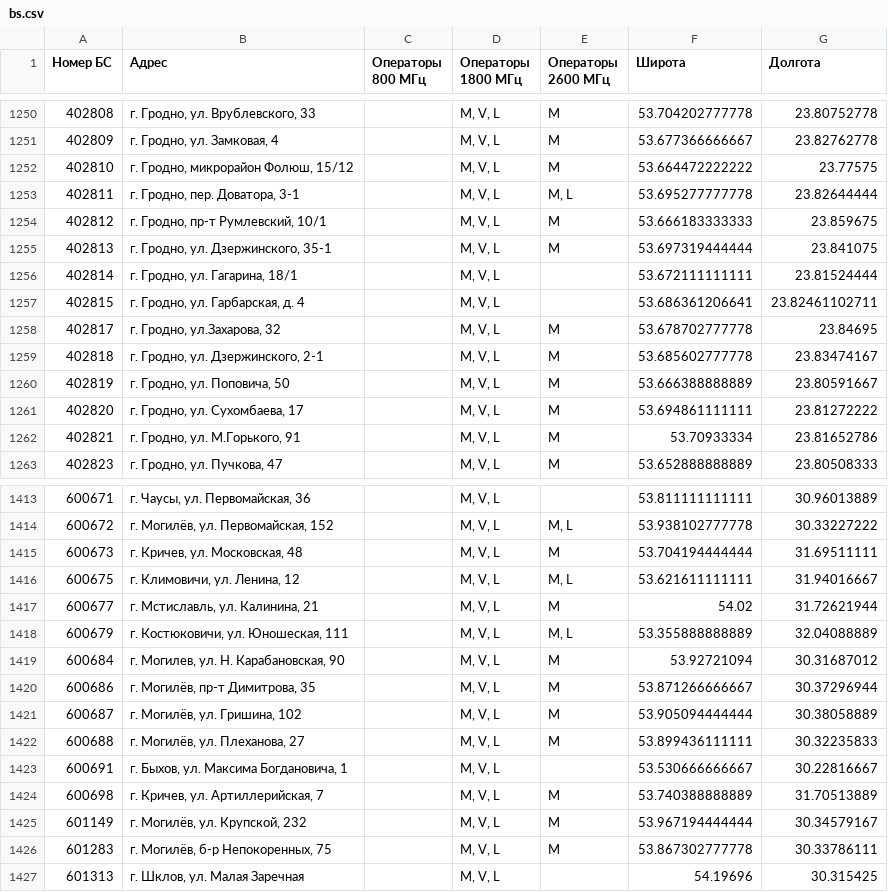
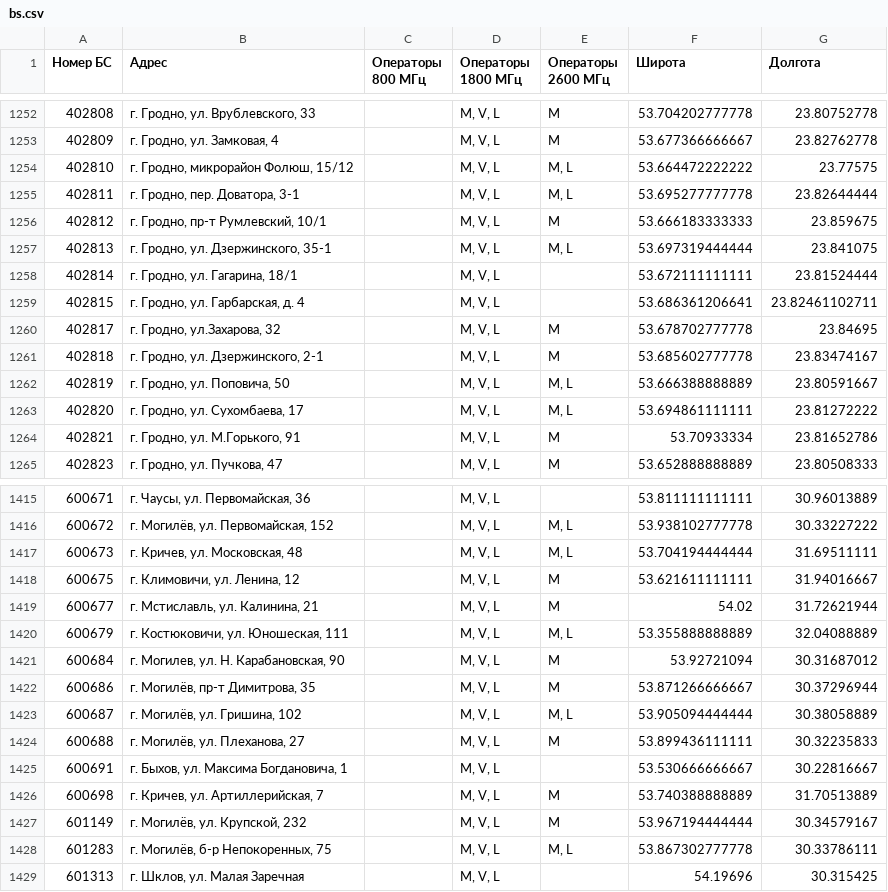
Before and after one commit to BelCellTracker/beCloud, a CSV file: bs.csv, drawn as a sheet; only a part is shown, gaps mark what is left out; the diff covers the shown part only.

```diff
--- a/bs.csv
+++ b/bs.csv
@@ -1251,6 +1253,6 @@
 402809,"г. Гродно, ул. Замковая, 4",,"M, V, L",M,53.677366666667,23.82762778
-402810,"г. Гродно, микрорайон Фолюш, 15/12",,"M, V, L",M,53.664472222222,23.77575
+402810,"г. Гродно, микрорайон Фолюш, 15/12",,"M, V, L","M, L",53.664472222222,23.77575
 402811,"г. Гродно, пер. Доватора, 3-1",,"M, V, L","M, L",53.695277777778,23.82644444
 402812,"г. Гродно, пр-т Румлевский, 10/1",,"M, V, L",M,53.666183333333,23.859675
-402813,"г. Гродно, ул. Дзержинского, 35-1",,"M, V, L",M,53.697319444444,23.841075
+402813,"г. Гродно, ул. Дзержинского, 35-1",,"M, V, L","M, L",53.697319444444,23.841075
 402814,"г. Гродно, ул. Гагарина, 18/1",,"M, V, L",,53.672111111111,23.81524444
@@ -1259,4 +1261,4 @@
 402818,"г. Гродно, ул. Дзержинского, 2-1",,"M, V, L",M,53.685602777778,23.83474167
-402819,"г. Гродно, ул. Поповича, 50",,"M, V, L",M,53.666388888889,23.80591667
-402820,"г. Гродно, ул. Сухомбаева, 17",,"M, V, L",M,53.694861111111,23.81272222
+402819,"г. Гродно, ул. Поповича, 50",,"M, V, L","M, L",53.666388888889,23.80591667
+402820,"г. Гродно, ул. Сухомбаева, 17",,"M, V, L","M, L",53.694861111111,23.81272222
 402821,"г. Гродно, ул. М.Горького, 91",,"M, V, L",M,53.70933334,23.81652786
@@ -1414,4 +1416,4 @@
 600672,"г. Могилёв, ул. Первомайская, 152",,"M, V, L","M, L",53.938102777778,30.33227222
-600673,"г. Кричев, ул. Московская, 48",,"M, V, L",M,53.704194444444,31.69511111
-600675,"г. Климовичи, ул. Ленина, 12",,"M, V, L","M, L",53.621611111111,31.94016667
+600673,"г. Кричев, ул. Московская, 48",,"M, V, L","M, L",53.704194444444,31.69511111
+600675,"г. Климовичи, ул. Ленина, 12",,"M, V, L",M,53.621611111111,31.94016667
 600677,"г. Мстиславль, ул. Калинина, 21",,"M, V, L",M,54.02,31.72621944
@@ -1420,3 +1422,3 @@
 600686,"г. Могилёв, пр-т Димитрова, 35",,"M, V, L",M,53.871266666667,30.37296944
-600687,"г. Могилёв, ул. Гришина, 102",,"M, V, L",M,53.905094444444,30.38058889
+600687,"г. Могилёв, ул. Гришина, 102",,"M, V, L","M, L",53.905094444444,30.38058889
 600688,"г. Могилёв, ул. Плеханова, 27",,"M, V, L",M,53.899436111111,30.32235833
@@ -1425,3 +1427,3 @@
 601149,"г. Могилёв, ул. Крупской, 232",,"M, V, L",M,53.967194444444,30.34579167
-601283,"г. Могилёв, б-р Непокоренных, 75",,"M, V, L",M,53.867302777778,30.33786111
+601283,"г. Могилёв, б-р Непокоренных, 75",,"M, V, L","M, L",53.867302777778,30.33786111
 601313,"г. Шклов, ул. Малая Заречная",,"M, V, L",,54.19696,30.315425
```
Also changed, not shown: 2 added rows and 108 edited cells elsewhere in this file, 1 other file.
